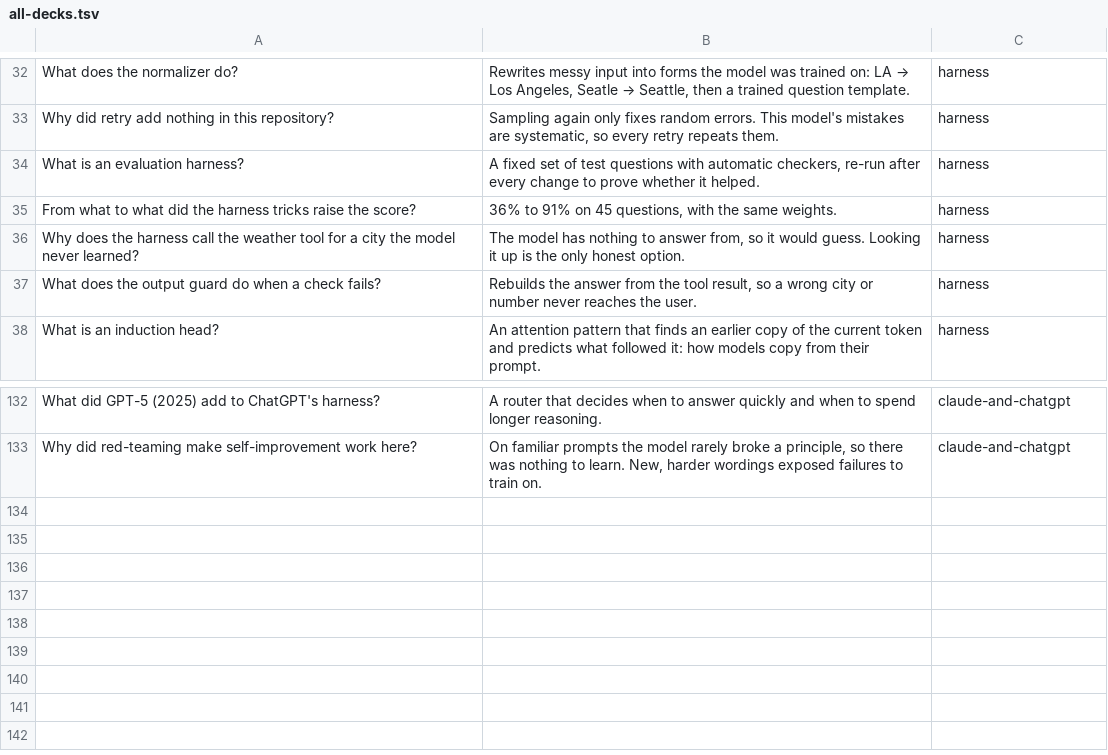
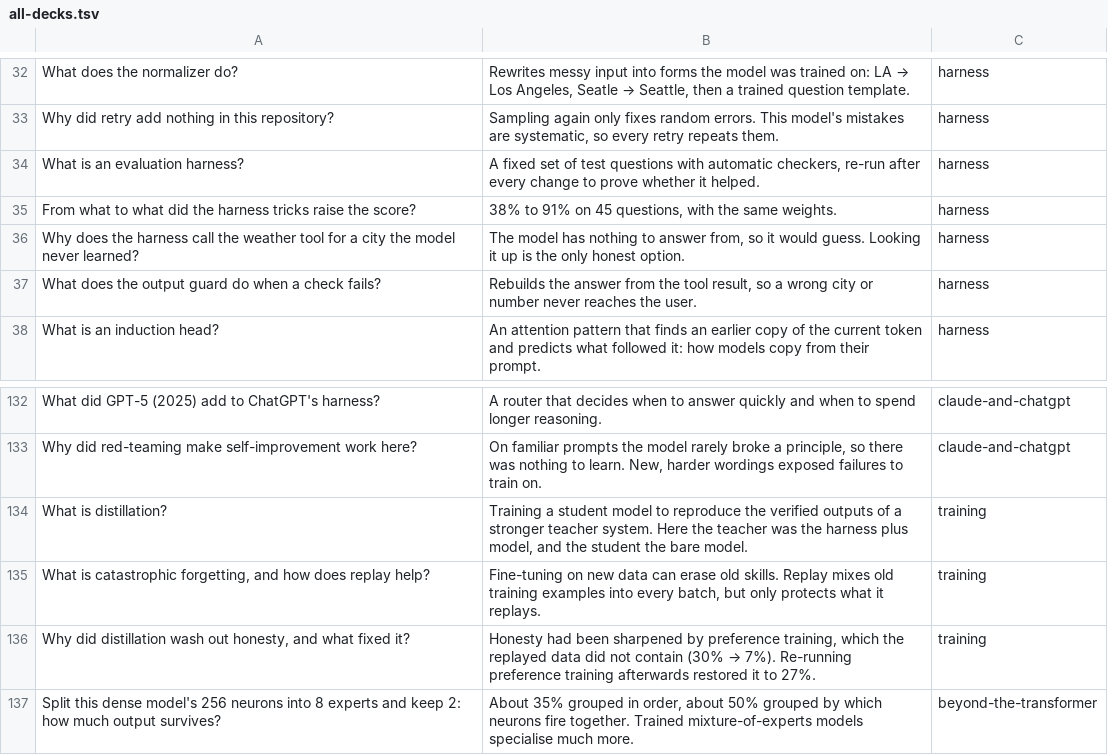
Before and after one commit to Normansrule/transparent-transformer-llm, a TSV file: flashcards/anki/all-decks.tsv, drawn as a sheet; only a part is shown, gaps mark what is left out.

Commit message:
v14: distillation (stage 8e), live mixture-of-experts page, measurement fix

```diff
--- a/flashcards/anki/all-decks.tsv
+++ b/flashcards/anki/all-decks.tsv
@@ -34,3 +34,3 @@ Why did retry add nothing in this repository?	Sampling again only fixes random e
 What is an evaluation harness?	A fixed set of test questions with automatic checkers, re-run after every change to prove whether it helped.	harness
-From what to what did the harness tricks raise the score?	36% to 91% on 45 questions, with the same weights.	harness
+From what to what did the harness tricks raise the score?	38% to 91% on 45 questions, with the same weights.	harness
 Why does the harness call the weather tool for a city the model never learned?	The model has nothing to answer from, so it would guess. Looking it up is the only honest option.	harness
@@ -133 +133,5 @@ What did GPT-5 (2025) add to ChatGPT's harness?	A router that decides when to an
 Why did red-teaming make self-improvement work here?	On familiar prompts the model rarely broke a principle, so there was nothing to learn. New, harder wordings exposed failures to train on.	claude-and-chatgpt
+What is distillation?	Training a student model to reproduce the verified outputs of a stronger teacher system. Here the teacher was the harness plus model, and the student the bare model.	training
+What is catastrophic forgetting, and how does replay help?	Fine-tuning on new data can erase old skills. Replay mixes old training examples into every batch, but only protects what it replays.	training
+Why did distillation wash out honesty, and what fixed it?	Honesty had been sharpened by preference training, which the replayed data did not contain (30% → 7%). Re-running preference training afterwards restored it to 27%.	training
+Split this dense model's 256 neurons into 8 experts and keep 2: how much output survives?	About 35% grouped in order, about 50% grouped by which neurons fire together. Trained mixture-of-experts models specialise much more.	beyond-the-transformer
```
Also changed, not shown: flashcards/anki/beyond-the-transformer.tsv, flashcards/anki/harness.tsv, 55 other files.
